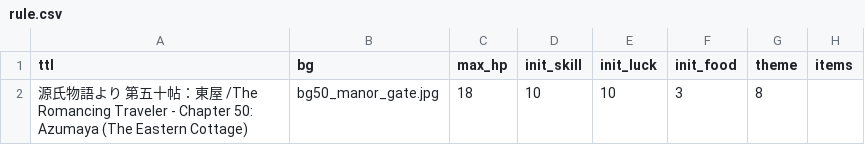
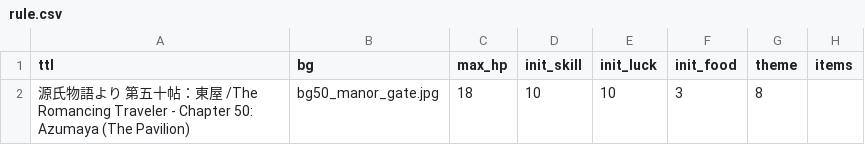
Before and after one commit to factorydigitalente/storyem, a CSV file: sample_romancingtraveler/chapter/chapter50/rule.csv, drawn as a sheet.

Commit message:
Add files via upload

```diff
--- a/sample_romancingtraveler/chapter/chapter50/rule.csv
+++ b/sample_romancingtraveler/chapter/chapter50/rule.csv
@@ -1,2 +1,2 @@
 ttl,bg,max_hp,init_skill,init_luck,init_food,theme,items,,,,,
-源氏物語より 第五十帖：東屋 /The Romancing Traveler - Chapter 50: Azumaya (The Eastern Cottage),bg50_manor_gate.jpg,18,10,10,3,8,,,,,,
+源氏物語より 第五十帖：東屋 /The Romancing Traveler - Chapter 50: Azumaya (The Pavilion),bg50_manor_gate.jpg,18,10,10,3,8,,,,,,
```
